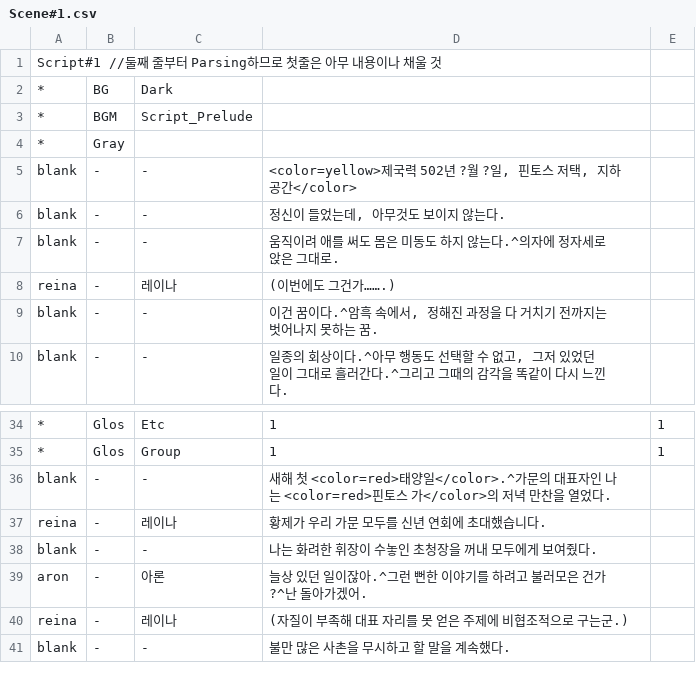
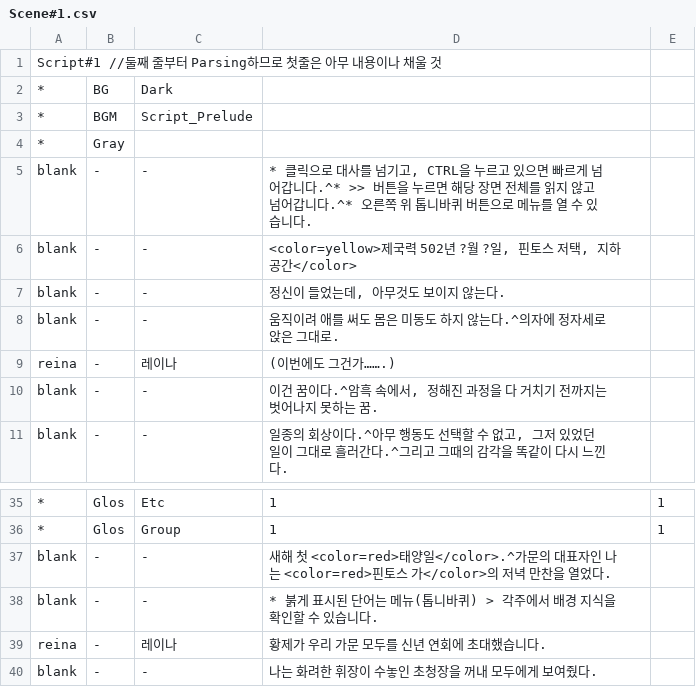
Before and after one commit to GGGC2/Epic_monad, a CSV file: Assets/Resources/Data/Scene#1.csv, drawn as a sheet; only a part is shown, gaps mark what is left out; the shorter side is filled out with more unchanged rows; the diff names each change by its address in the sheet, - before the commit and + after, or states it on an @@ line.

Commit message:
스토리모드 기능 설명 임시로 넣음

```diff
--- a/Assets/Resources/Data/Scene#1.csv
+++ b/Assets/Resources/Data/Scene#1.csv
+row 5: blank | - | - | * 클릭으로 대사를 넘기고, CTRL을 누르고 있으면 빠르게 넘어갑니다.^* >> 버튼을 누르면 해당 장면 전체를 읽지 않고 넘어갑니다.^* 오른쪽 위 톱니바퀴 버튼으로 메뉴를 열 수 있습니다.
+row 38: blank | - | - | * 붉게 표시된 단어는 메뉴(톱니바퀴) > 각주에서 배경 지식을 확인할 수 있습니다.
```
